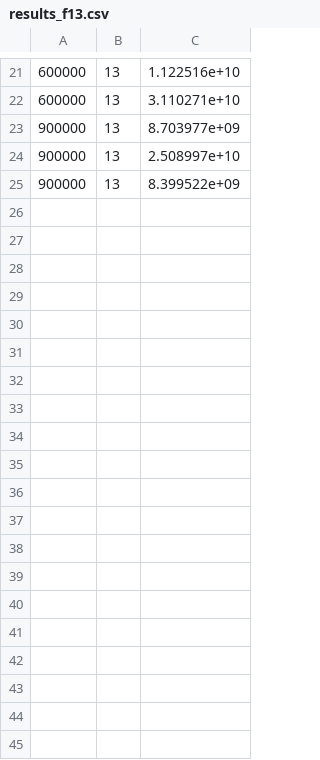
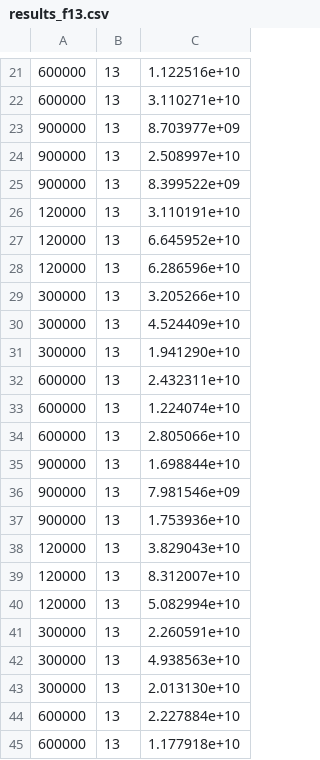
Before and after one commit to Wukong-SCUT/RL-assisted-large-scale-optimization, a CSV file: results_f13.csv, drawn as a sheet; only a part is shown, gaps mark what is left out; the diff covers the shown part only; the diff names each change by its address in the sheet, - before the commit and + after, or states it on an @@ line.

```diff
--- a/results_f13.csv
+++ b/results_f13.csv
+row 26: 120000 | 13 | 3.110191e+10
+row 27: 120000 | 13 | 6.645952e+10
+row 28: 120000 | 13 | 6.286596e+10
+row 29: 300000 | 13 | 3.205266e+10
+row 30: 300000 | 13 | 4.524409e+10
+row 31: 300000 | 13 | 1.941290e+10
+row 32: 600000 | 13 | 2.432311e+10
+row 33: 600000 | 13 | 1.224074e+10
+row 34: 600000 | 13 | 2.805066e+10
+row 35: 900000 | 13 | 1.698844e+10
+row 36: 900000 | 13 | 7.981546e+09
+row 37: 900000 | 13 | 1.753936e+10
+row 38: 120000 | 13 | 3.829043e+10
+row 39: 120000 | 13 | 8.312007e+10
+row 40: 120000 | 13 | 5.082994e+10
+row 41: 300000 | 13 | 2.260591e+10
+row 42: 300000 | 13 | 4.938563e+10
+row 43: 300000 | 13 | 2.013130e+10
+row 44: 600000 | 13 | 2.227884e+10
+row 45: 600000 | 13 | 1.177918e+10
```
Also changed, not shown: 28 added rows elsewhere in this file, results_f11.csv, results_f12.csv, 37 other files.
